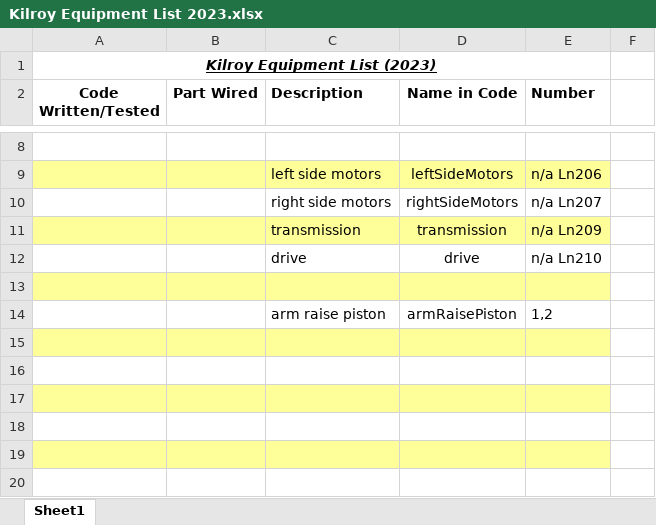
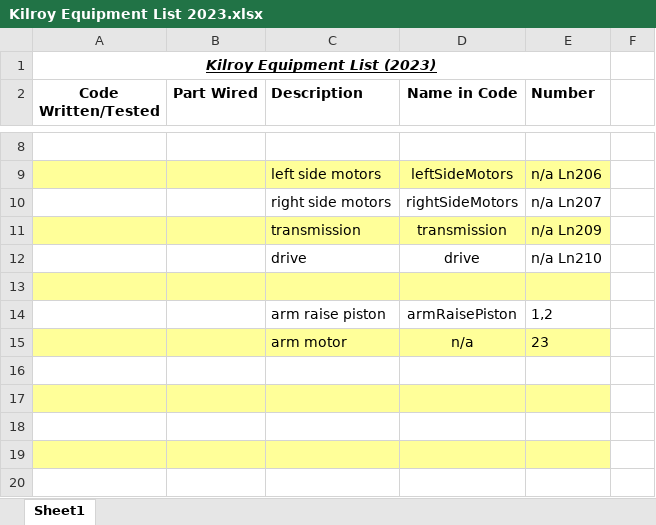
Before and after one commit to FIRST-Team-339/2023, an Excel workbook: Kilroy Equipment List 2023.xlsx, sheet Sheet1, drawn as a sheet; only a part is shown, gaps mark what is left out; values as stored, in another font and other column widths than the file's, no borders; the diff names each change by its address in the sheet, - before the commit and + after, or states it on an @@ line.

Commit message:
fixed list

```diff
--- a/Kilroy Equipment List 2023.xlsx (sheet Sheet1)
+++ b/Kilroy Equipment List 2023.xlsx (sheet Sheet1)
-row 15: (empty)
+row 15:  |  | arm motor | n/a | 23
```
